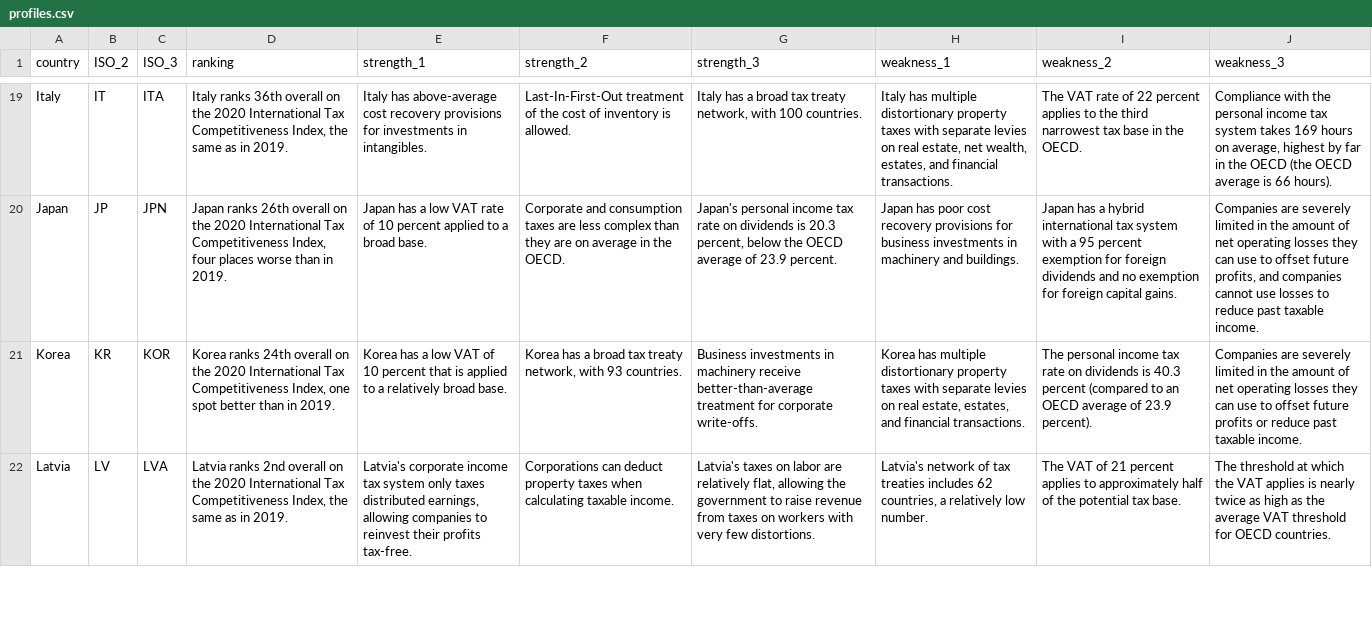
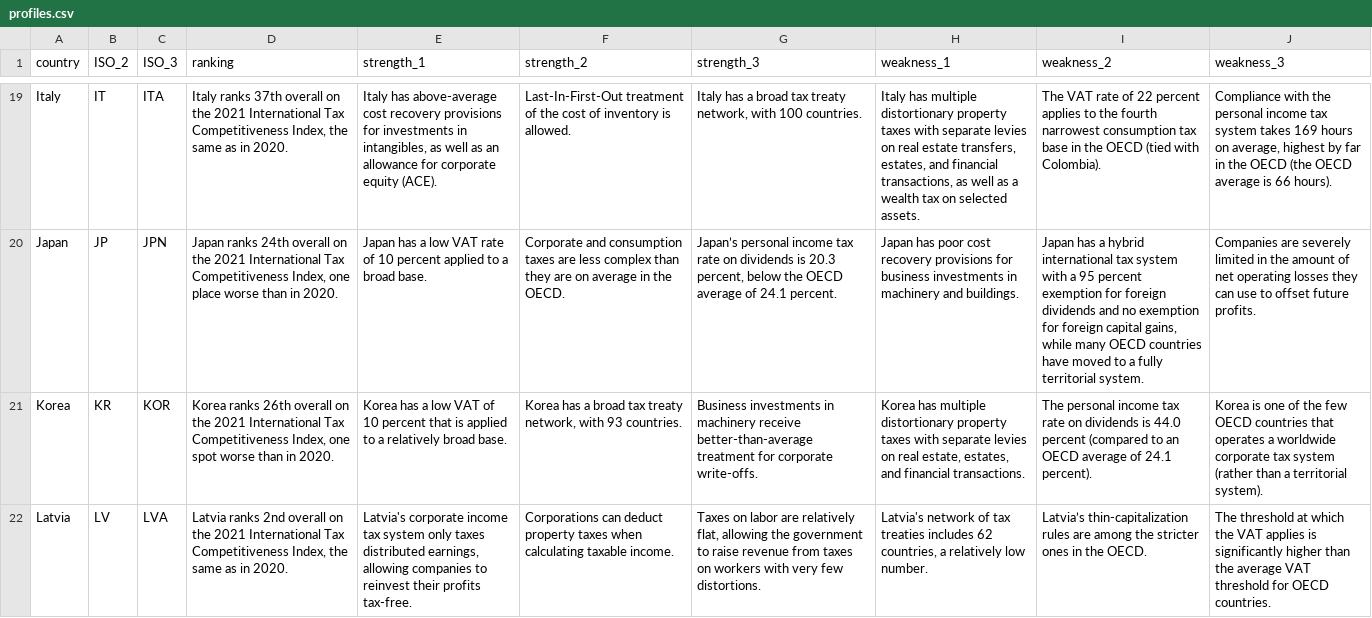
Before and after one commit to TaxFoundation/itci-interactive, a CSV file: src/data/profiles.csv, drawn as a sheet; only a part is shown, gaps mark what is left out; the diff covers the shown part only; the diff names each change by its address in the sheet, - before the commit and + after, or states it on an @@ line.

```diff
--- a/src/data/profiles.csv
+++ b/src/data/profiles.csv
-D19 (ranking): Italy ranks 36th overall on the 2020 International Tax Competitiveness Index, the same as in 2019.
+D19 (ranking): Italy ranks 37th overall on the 2021 International Tax Competitiveness Index, the same as in 2020.
-E19 (strength_1): …investments in intangibles.
+E19 (strength_1): …investments in intangibles, as well as an allowance for corporate equity (ACE).
-H19 (weakness_1): …on real estate, net wealth, estates, and financial transactions.
+H19 (weakness_1): …on real estate transfers, estates, and financial transactions, as well as a wealth tax on selected assets.
-I19 (weakness_2): …to the third narrowest tax base in the OECD.
+I19 (weakness_2): …to the fourth narrowest consumption tax base in the OECD (tied with Colombia).
-D20 (ranking): Japan ranks 26th overall on the 2020 International Tax Competitiveness Index, four places worse than in 2019.
+D20 (ranking): Japan ranks 24th overall on the 2021 International Tax Competitiveness Index, one place worse than in 2020.
-G20 (strength_3): Japan's personal income tax rate on dividends is 20.3 percent, below the OECD average of 23.9 percent.
+G20 (strength_3): Japan’s personal income tax rate on dividends is 20.3 percent, below the OECD average of 24.1 percent.
-I20 (weakness_2): …foreign capital gains.
+I20 (weakness_2): …foreign capital gains, while many OECD countries have moved to a fully territorial system.
-J20 (weakness_3): …offset future profits, and companies cannot use losses to reduce past taxable income.
+J20 (weakness_3): …offset future profits.
-D21 (ranking): Korea ranks 24th overall on the 2020 International Tax Competitiveness Index, one spot better than in 2019.
+D21 (ranking): Korea ranks 26th overall on the 2021 International Tax Competitiveness Index, one spot worse than in 2020.
-I21 (weakness_2): …dividends is 40.3 percent (compared to an OECD average of 23.9 percent).
+I21 (weakness_2): …dividends is 44.0 percent (compared to an OECD average of 24.1 percent).
-J21 (weakness_3): Companies are severely limited in the amount of net operating losses they can use to offset future profits or reduce past taxable income.
+J21 (weakness_3): Korea is one of the few OECD countries that operates a worldwide corporate tax system (rather than a territorial system).
-D22 (ranking): …on the 2020 International Tax Competitiveness Index, the same as in 2019.
+D22 (ranking): …on the 2021 International Tax Competitiveness Index, the same as in 2020.
-G22 (strength_3): Latvia's taxes on labor…
+G22 (strength_3): Taxes on labor…
-I22 (weakness_2): The VAT of 21 percent applies to approximately half of the potential tax base.
+I22 (weakness_2): Latvia’s thin-capitalization rules are among the stricter ones in the OECD.
-J22 (weakness_3): …applies is nearly twice as high as the average…
+J22 (weakness_3): …applies is significantly higher than the average…
```
Also changed, not shown: 119 edited cells elsewhere in this file.
